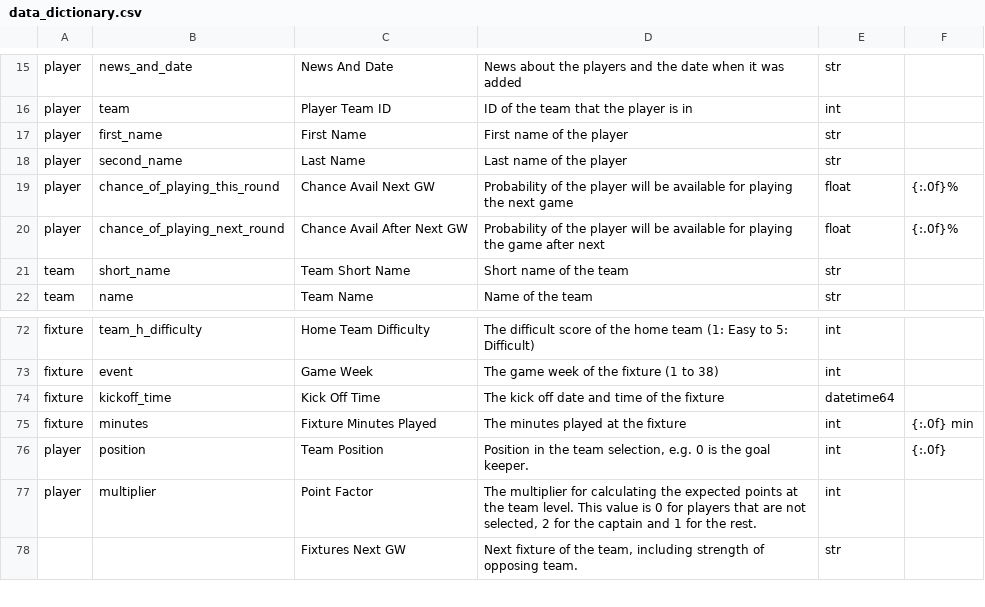
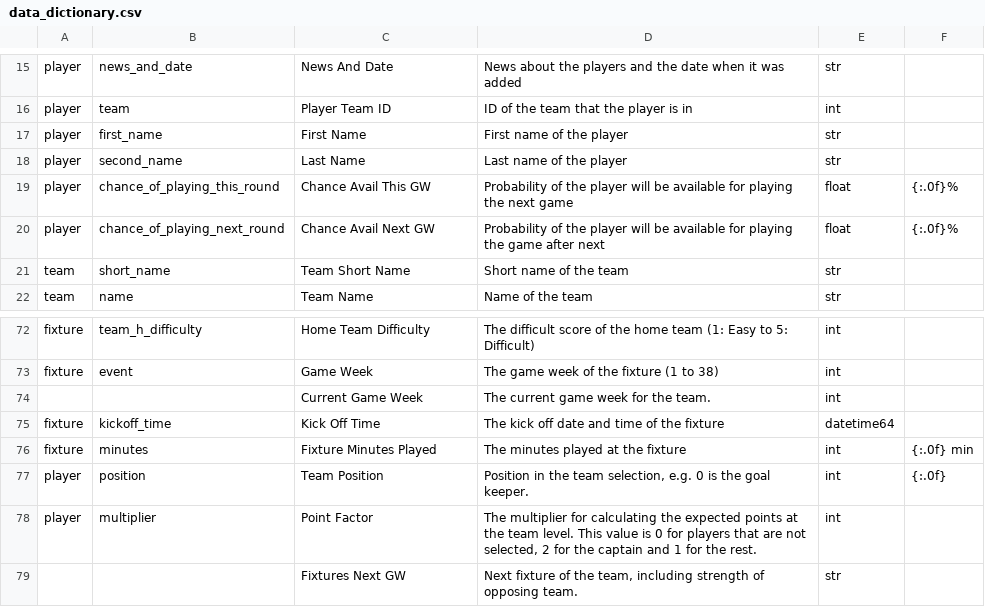
Before and after one commit to 177arc/fpl-advisor, a CSV file: data_dictionary.csv, drawn as a sheet; only a part is shown, gaps mark what is left out.

```diff
--- a/data_dictionary.csv
+++ b/data_dictionary.csv
@@ -18,4 +18,4 @@ player,first_name,First Name,First name of the player,str,
 player,second_name,Last Name,Last name of the player,str,
-player,chance_of_playing_this_round,Chance Avail Next GW,Probability of the player will be available for playing the next game,float,{:.0f}%
-player,chance_of_playing_next_round,Chance Avail After Next GW,Probability of the player will be available for playing the game after next,float,{:.0f}%
+player,chance_of_playing_this_round,Chance Avail This GW,Probability of the player will be available for playing the next game,float,{:.0f}%
+player,chance_of_playing_next_round,Chance Avail Next GW,Probability of the player will be available for playing the game after next,float,{:.0f}%
 team,short_name,Team Short Name,Short name of the team,str,
@@ -73,2 +73,3 @@ fixture,team_h_difficulty,Home Team Difficulty,The difficult score of the home t
 fixture,event,Game Week,The game week of the fixture (1 to 38),int,
+,,Current Game Week,The current game week for the team.,int,
 fixture,kickoff_time,Kick Off Time,The kick off date and time of the fixture,datetime64,
```
Also changed, not shown: 11 other files.
